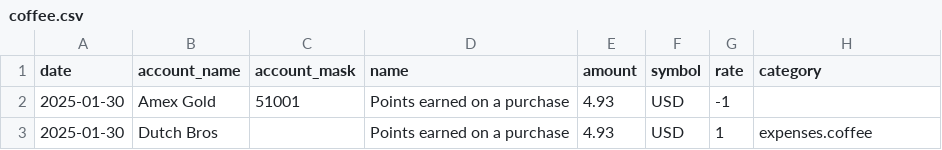
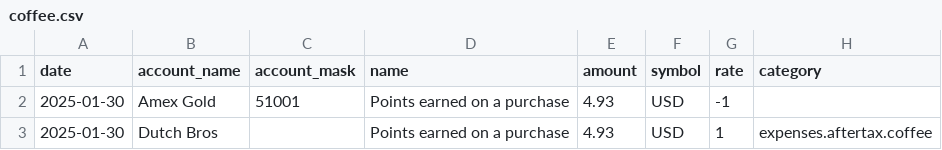
Before and after one commit to redrossa/adfire, a CSV file: adfire/resources/sample/transactions/coffee.csv, drawn as a sheet.

```diff
--- a/adfire/resources/sample/transactions/coffee.csv
+++ b/adfire/resources/sample/transactions/coffee.csv
@@ -2,2 +2,2 @@ date,account_name,account_mask,name,amount,symbol,rate,category
 2025-01-30,Amex Gold,51001,Points earned on a purchase,4.93,USD,-1,
-2025-01-30,Dutch Bros,,Points earned on a purchase,4.93,USD,1,expenses.coffee
+2025-01-30,Dutch Bros,,Points earned on a purchase,4.93,USD,1,expenses.aftertax.coffee
```
Also changed, not shown: adfire/resources/sample/transactions/robinhood individual.csv, adfire/resources/sample/transactions/slb salary.csv, 3 other files.
